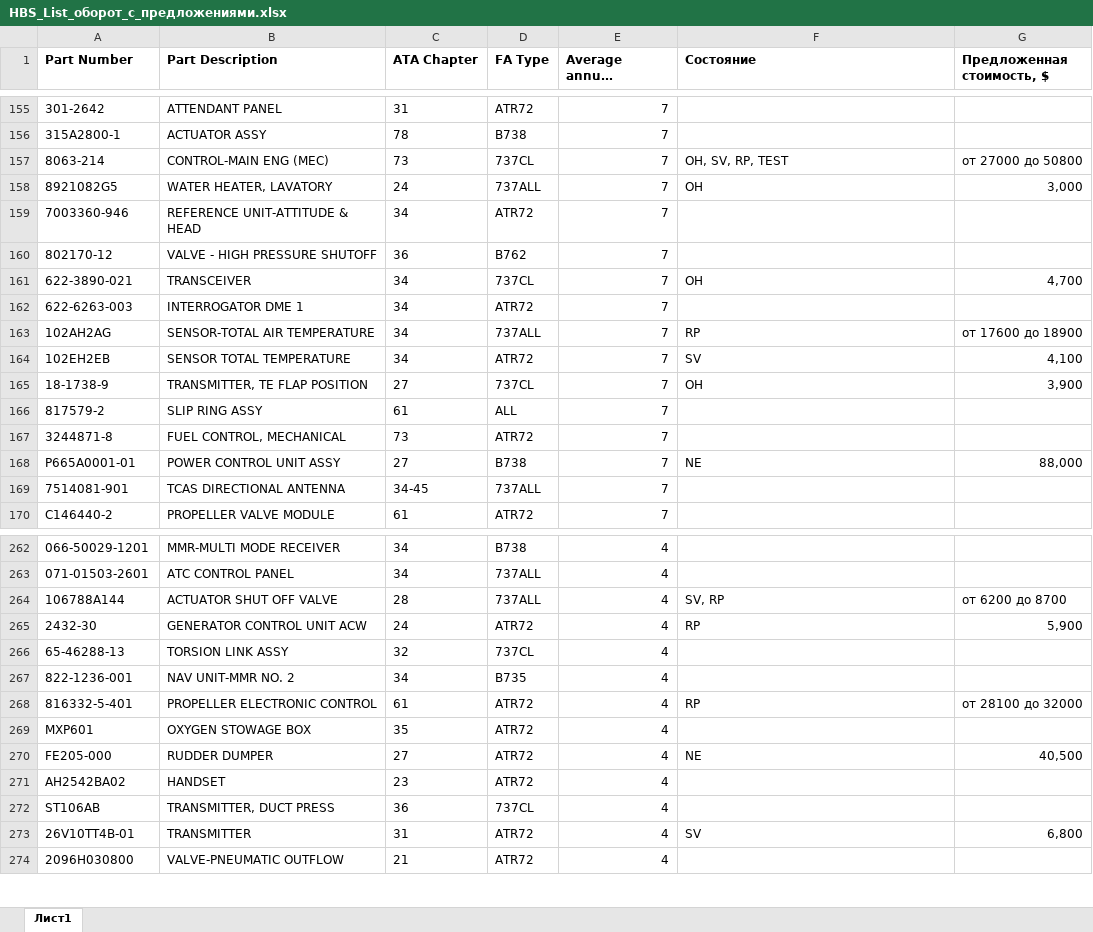
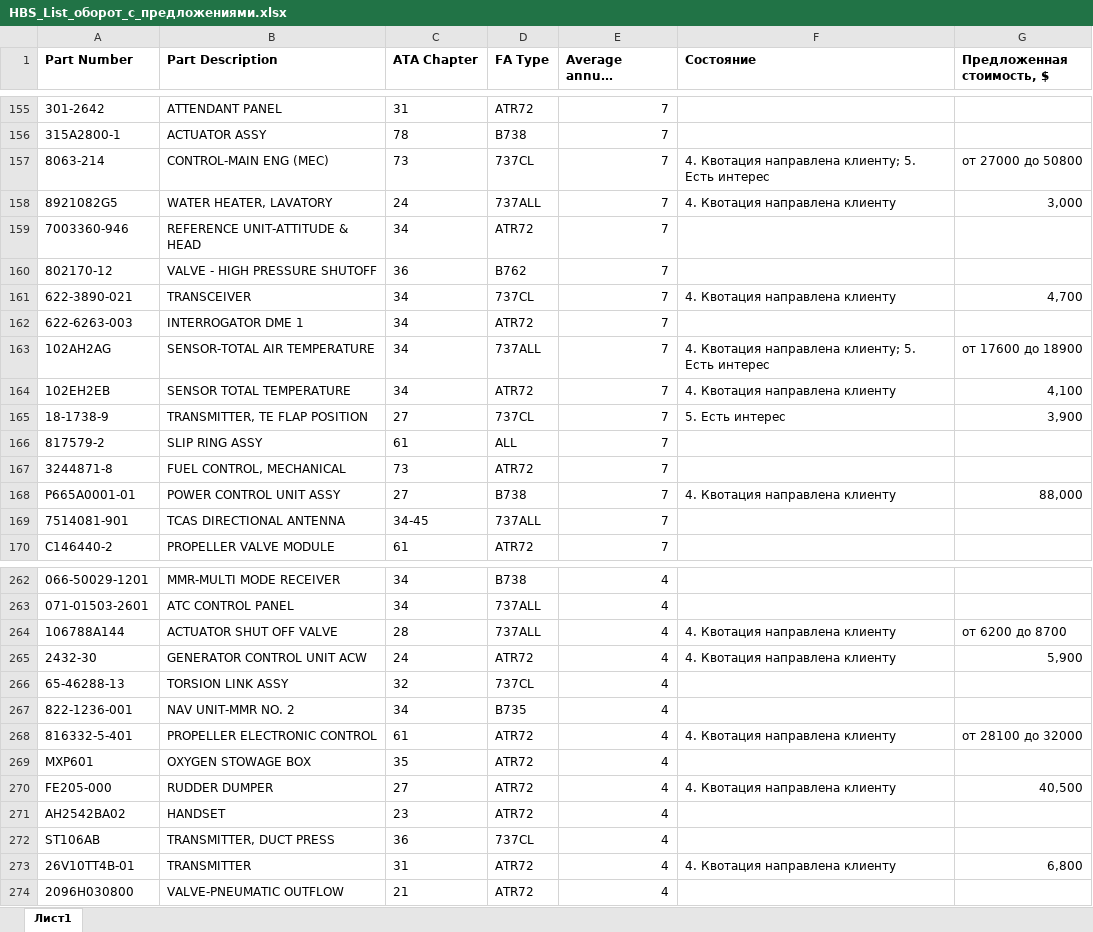
Before and after one commit to alexanderp-cell/Main, an Excel workbook: HBS_List_оборот_с_предложениями.xlsx, sheet Лист1, drawn as a sheet; only a part is shown, gaps mark what is left out; long unchanged cells end in …; values as stored, in another font and other column widths than the file's, no borders; the diff covers the shown part only; the diff names each change by its address in the sheet, - before the commit and + after, or states it on an @@ line.

```diff
--- a/HBS_List_оборот_с_предложениями.xlsx (sheet Лист1)
+++ b/HBS_List_оборот_с_предложениями.xlsx (sheet Лист1)
-F157 (Состояние): OH, SV, RP, TEST
+F157 (Состояние): 4. Квотация направлена клиенту; 5. Есть интерес
-F158 (Состояние): OH
+F158 (Состояние): 4. Квотация направлена клиенту
-F161 (Состояние): OH
+F161 (Состояние): 4. Квотация направлена клиенту
-F163 (Состояние): RP
+F163 (Состояние): 4. Квотация направлена клиенту; 5. Есть интерес
-F164 (Состояние): SV
+F164 (Состояние): 4. Квотация направлена клиенту
-F165 (Состояние): OH
+F165 (Состояние): 5. Есть интерес
-F168 (Состояние): NE
+F168 (Состояние): 4. Квотация направлена клиенту
-F264 (Состояние): SV, RP
+F264 (Состояние): 4. Квотация направлена клиенту
-F265 (Состояние): RP
+F265 (Состояние): 4. Квотация направлена клиенту
-F268 (Состояние): RP
+F268 (Состояние): 4. Квотация направлена клиенту
-F270 (Состояние): NE
+F270 (Состояние): 4. Квотация направлена клиенту
-F273 (Состояние): SV
+F273 (Состояние): 4. Квотация направлена клиенту
```
Also changed, not shown: 133 edited cells elsewhere in this sheet.
